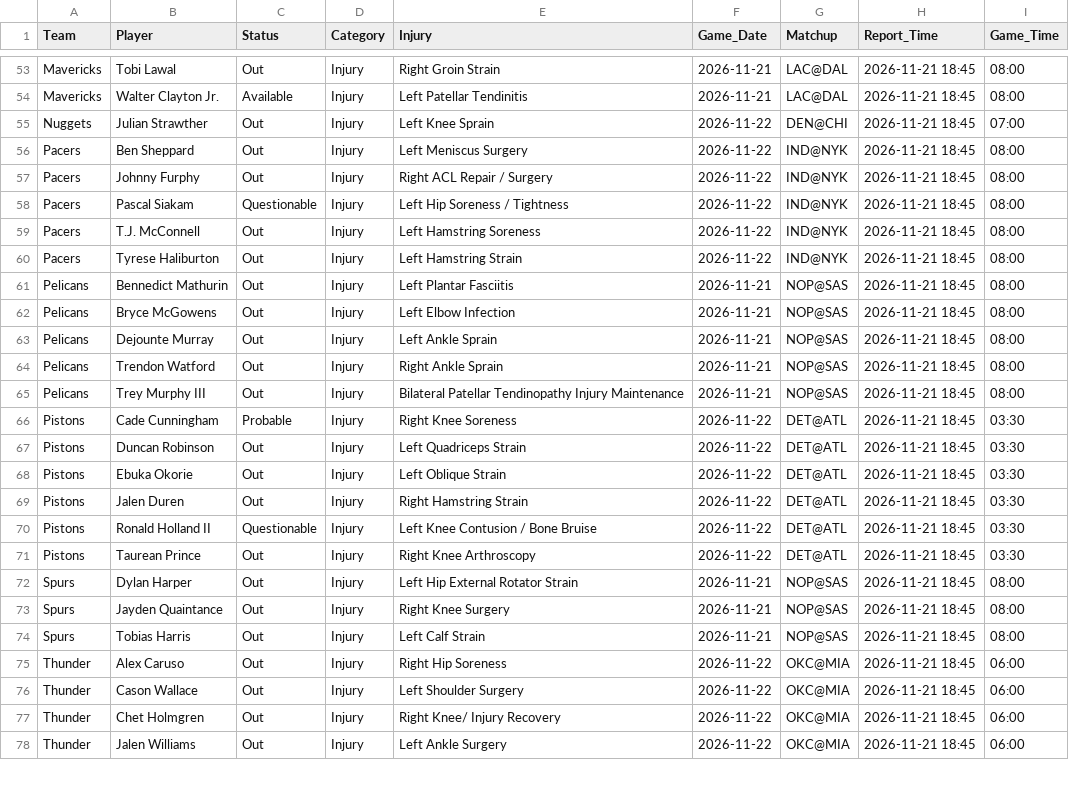
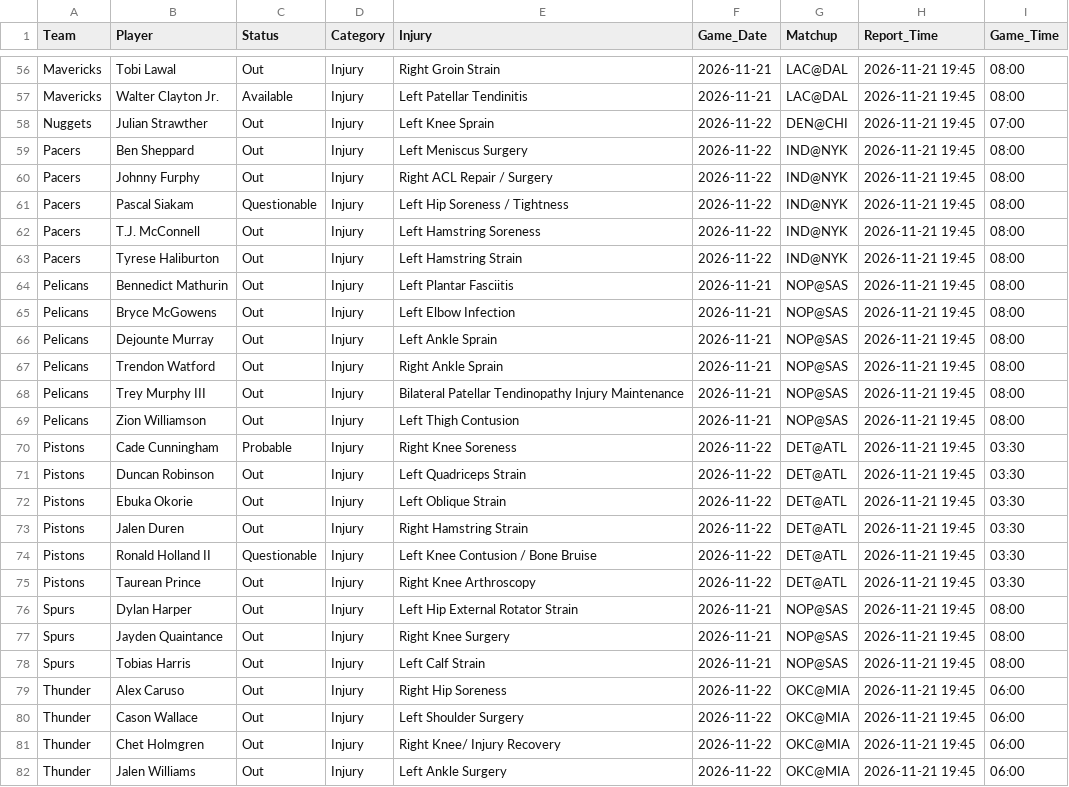
Before and after one commit to Nictaylorusa/injury-tracker, a CSV file: docs/current.csv, drawn as a sheet; only a part is shown, gaps mark what is left out; addresses are those after the commit; the diff covers the shown part only; the diff names each change by its address in the sheet, - before the commit and + after, or states it on an @@ line.

```diff
--- a/docs/current.csv
+++ b/docs/current.csv
-H56:H68 (Report_Time): 2026-11-21 18:45
+H56:H68 (Report_Time): 2026-11-21 19:45
+row 69: Pelicans | Zion Williamson | Out | Injury | Left Thigh Contusion | 2026-11-21 | NOP@SAS | 2026-11-21 19:45 | 08:00
-H70:H82 (Report_Time): 2026-11-21 18:45
+H70:H82 (Report_Time): 2026-11-21 19:45
```
Also changed, not shown: 3 added rows and 70 edited cells elsewhere in this file, 1 other file.
